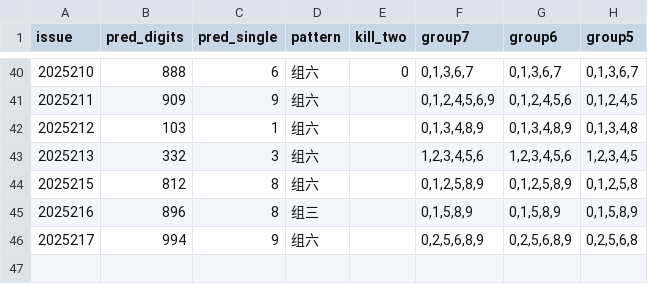
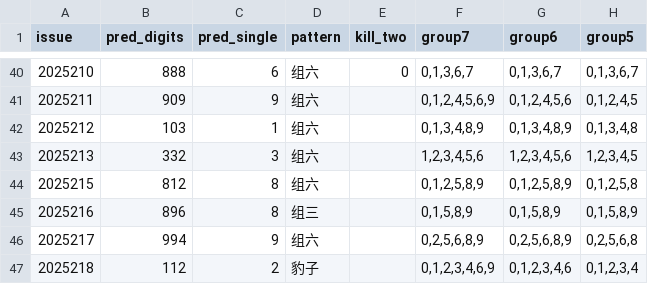
Before and after one commit to helenpayne/Pinble3D_Predictor, a CSV file: data/predict_result.csv, drawn as a sheet; only a part is shown, gaps mark what is left out; the diff names each change by its address in the sheet, - before the commit and + after, or states it on an @@ line.

```diff
--- a/data/predict_result.csv
+++ b/data/predict_result.csv
+row 47: 2025218 | 112 | 2 | 豹子 |  | 0,1,2,3,4,6,9 | 0,1,2,3,4,6 | 0,1,2,3,4
```
Also changed, not shown: data/3d_shijihao_features.csv, data/3d_shijihao_history.csv, 1 other file.
